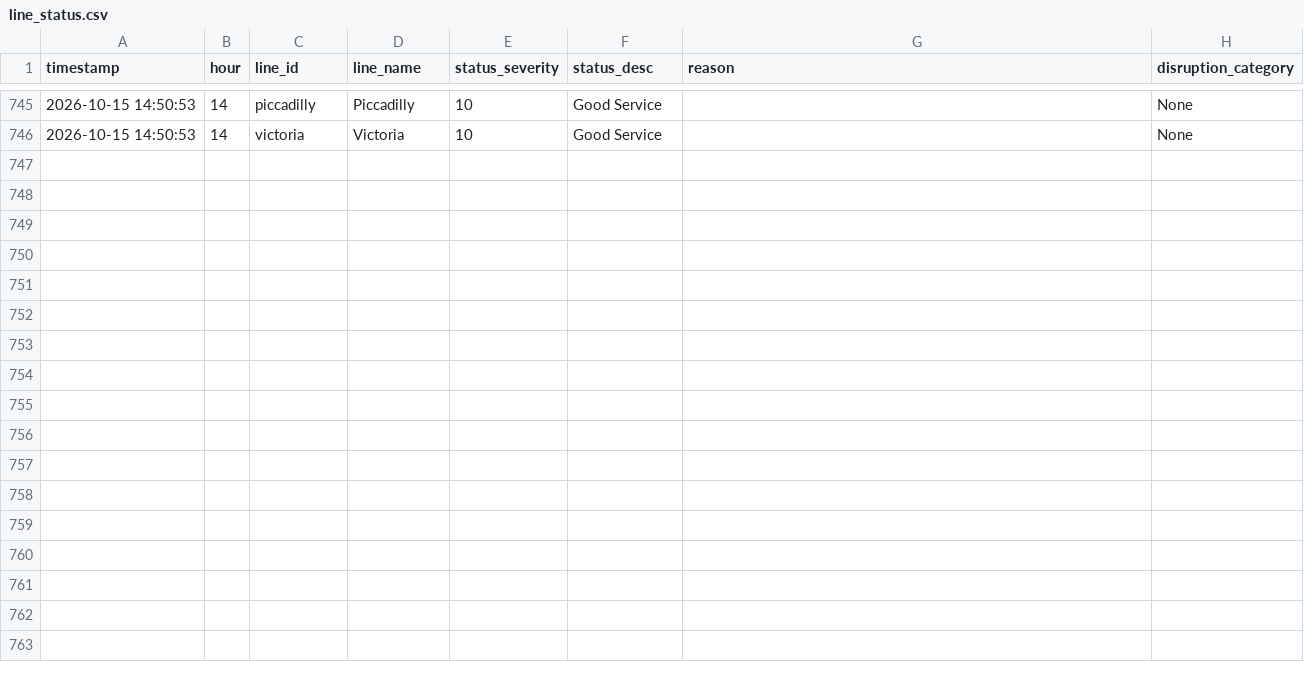
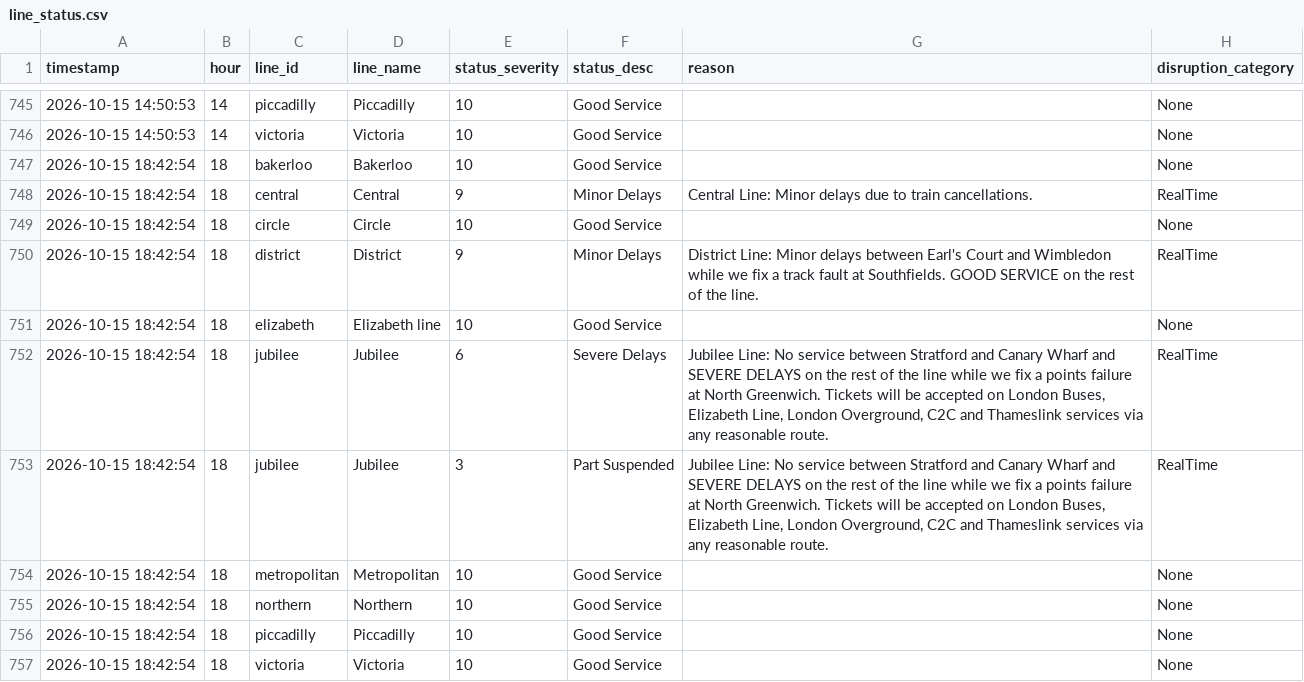
Before and after one commit to AbdulmalikAdam27/tfl-reliability-dashboard, a CSV file: data/line_status.csv, drawn as a sheet; only a part is shown, gaps mark what is left out.

```diff
--- a/data/line_status.csv
+++ b/data/line_status.csv
@@ -757 +757,13 @@ timestamp,hour,line_id,line_name,status_severity,status_desc,reason,disruption_c
 2026-10-15 14:50:53,14,victoria,Victoria,10,Good Service,,None
+2026-10-15 18:42:54,18,bakerloo,Bakerloo,10,Good Service,,None
+2026-10-15 18:42:54,18,central,Central,9,Minor Delays,"Central Line: Minor delays due to train cancellations.
+ ",RealTime
+2026-10-15 18:42:54,18,circle,Circle,10,Good Service,,None
+2026-10-15 18:42:54,18,district,District,9,Minor Delays,District Line: Minor delays between Earl's Court and Wimbledon while we fix a track fault at Southfields. GOOD SERVICE on the rest of the line. ,RealTime
+2026-10-15 18:42:54,18,elizabeth,Elizabeth line,10,Good Service,,None
+2026-10-15 18:42:54,18,jubilee,Jubilee,6,Severe Delays,"Jubilee Line: No service between Stratford and Canary Wharf and SEVERE DELAYS on the rest of the line while we fix a points failure at North Greenwich. Tickets will be accepted on London Buses, Elizabeth Line, London Overground, C2C and Thameslink services via any reasonable route. ",RealTime
+2026-10-15 18:42:54,18,jubilee,Jubilee,3,Part Suspended,"Jubilee Line: No service between Stratford and Canary Wharf and SEVERE DELAYS on the rest of the line while we fix a points failure at North Greenwich. Tickets will be accepted on London Buses, Elizabeth Line, London Overground, C2C and Thameslink services via any reasonable route. ",RealTime
+2026-10-15 18:42:54,18,metropolitan,Metropolitan,10,Good Service,,None
+2026-10-15 18:42:54,18,northern,Northern,10,Good Service,,None
+2026-10-15 18:42:54,18,piccadilly,Piccadilly,10,Good Service,,None
+2026-10-15 18:42:54,18,victoria,Victoria,10,Good Service,,None
```
Also changed, not shown: data/arrivals_summary.csv, data/reliability_summary.csv.
